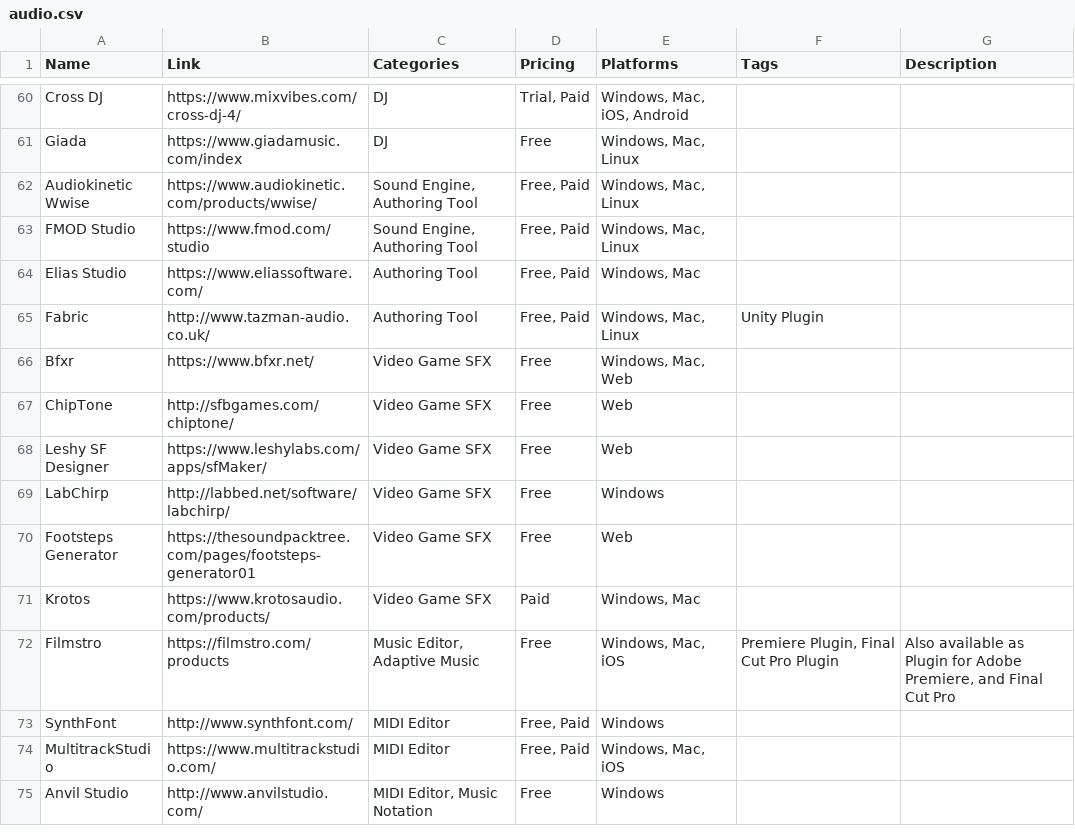
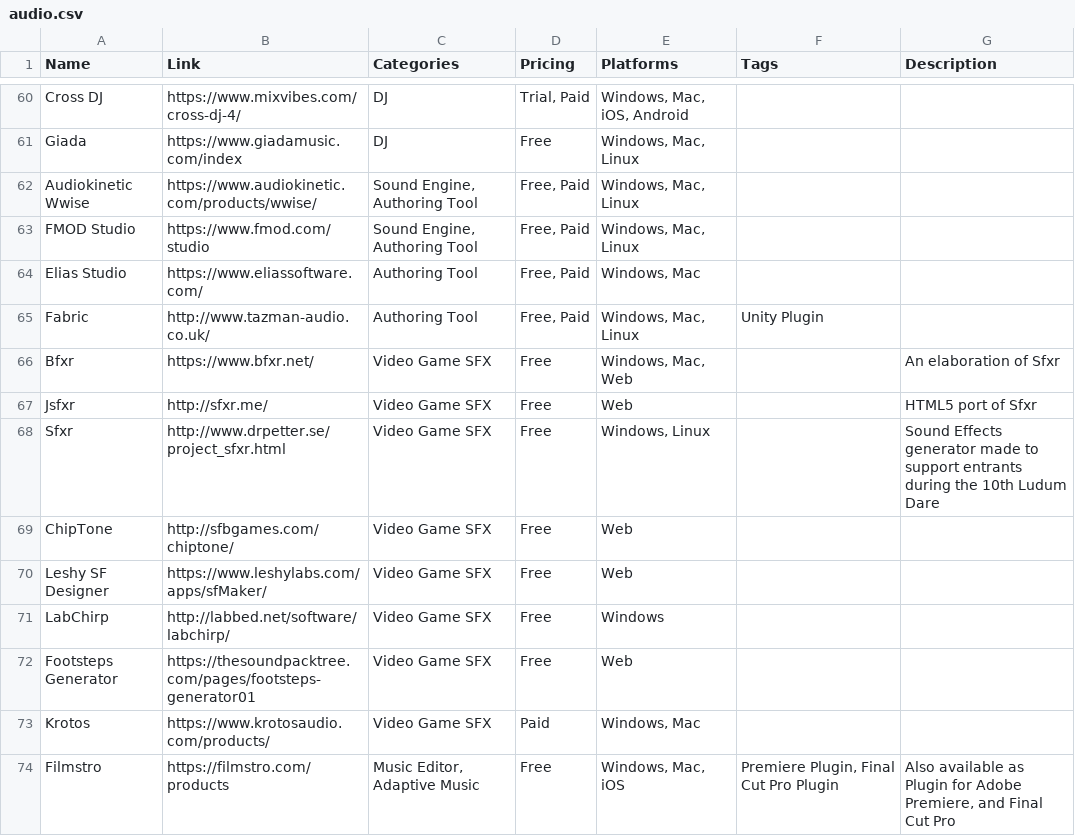
Before and after one commit to jackmelcher/gamedevelop.io, a CSV file: csv/audio.csv, drawn as a sheet; only a part is shown, gaps mark what is left out; the shorter side is filled out with more unchanged rows.

```diff
--- a/csv/audio.csv
+++ b/csv/audio.csv
@@ -65,3 +65,5 @@ Elias Studio,https://www.eliassoftware.com/,Authoring Tool,"Free, Paid","Windows
 Fabric,http://www.tazman-audio.co.uk/,Authoring Tool,"Free, Paid","Windows, Mac, Linux",Unity Plugin,
-Bfxr,https://www.bfxr.net/,Video Game SFX,Free,"Windows, Mac, Web",,
+Bfxr,https://www.bfxr.net/,Video Game SFX,Free,"Windows, Mac, Web",,An elaboration of Sfxr
+Jsfxr,http://sfxr.me/,Video Game SFX,Free,Web,,HTML5 port of Sfxr
+Sfxr,http://www.drpetter.se/project_sfxr.html,Video Game SFX,Free,"Windows, Linux","",Sound Effects generator made to support entrants during the 10th Ludum Dare
 ChipTone,http://sfbgames.com/chiptone/,Video Game SFX,Free,Web,,
```
Also changed, not shown: csv/3d.csv, csv/design.csv, 22 other files.
